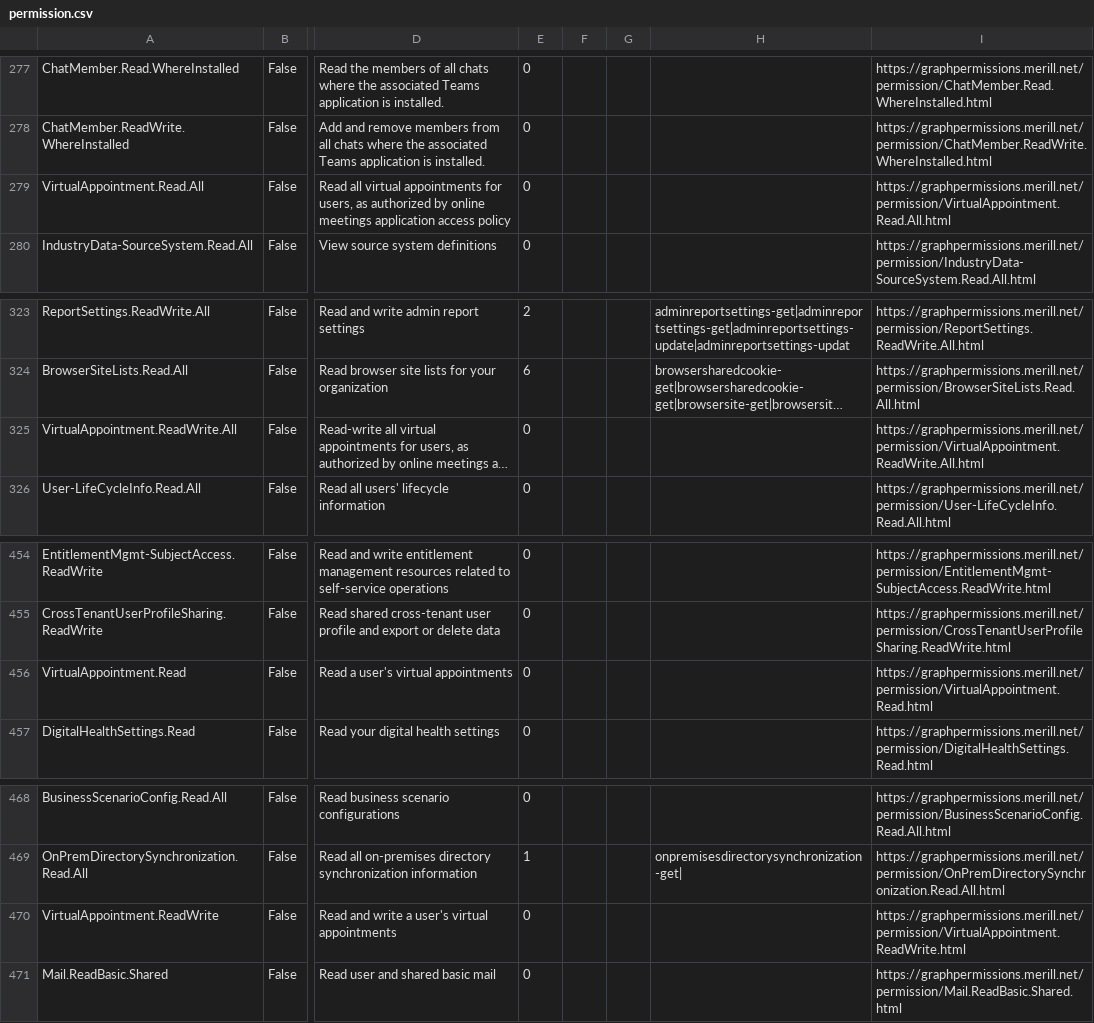
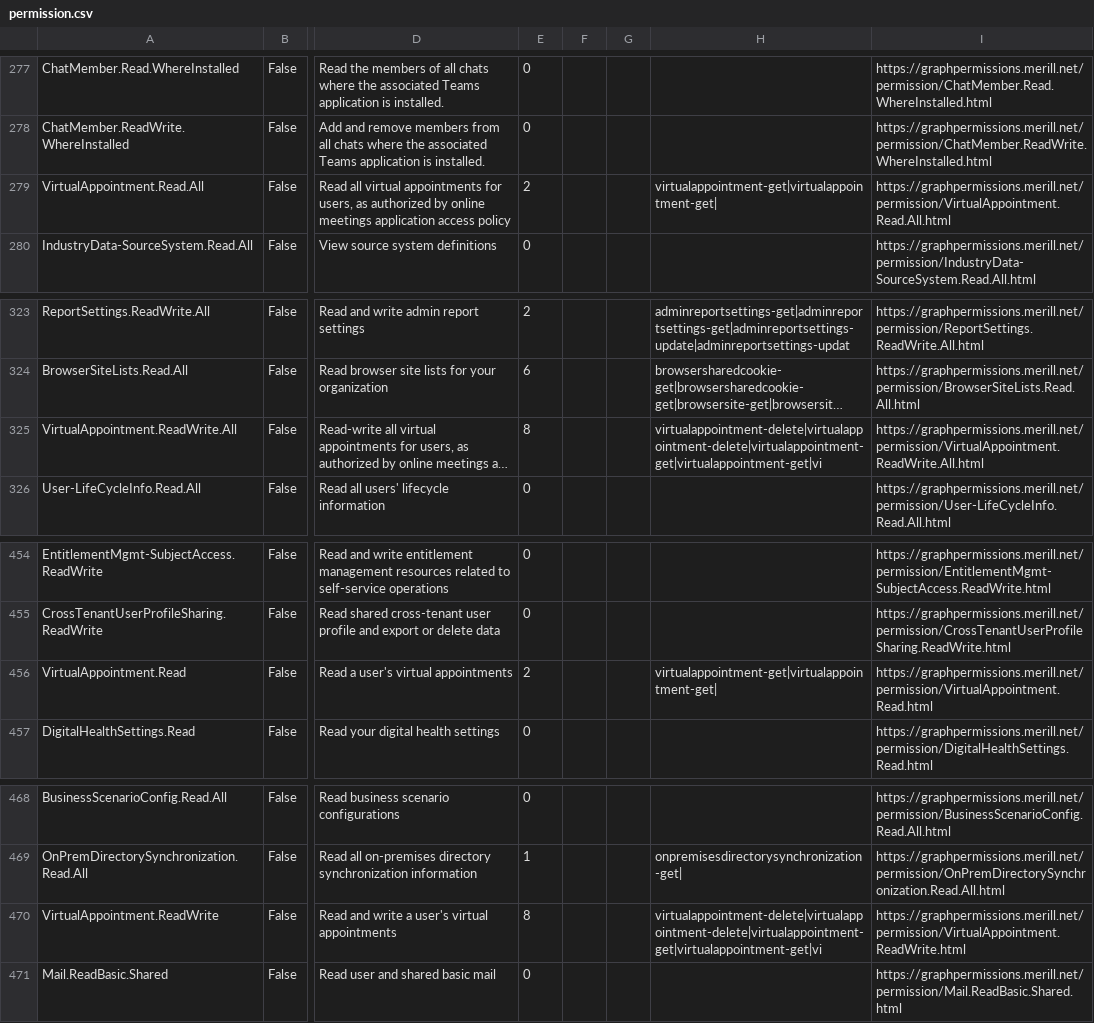
Before and after one commit to merill/graph-permissions-explorer, a CSV file: permission.csv, drawn as a sheet; only a part is shown, gaps mark what is left out; long unchanged cells end in …; the diff names each change by its address in the sheet, - before the commit and + after, or states it on an @@ line.

```diff
--- a/permission.csv
+++ b/permission.csv
-E279: 0
+E279: 2
-H279: (empty)
+H279: virtualappointment-get|virtualappointment-get|
-E325: 0
+E325: 8
-H325: (empty)
+H325: virtualappointment-delete|virtualappointment-delete|virtualappointment-get|virtualappointment-get|vi
-E456: 0
+E456: 2
-H456: (empty)
+H456: virtualappointment-get|virtualappointment-get|
-E470: 0
+E470: 8
-H470: (empty)
+H470: virtualappointment-delete|virtualappointment-delete|virtualappointment-get|virtualappointment-get|vi
```
Also changed, not shown: 14 other files.
